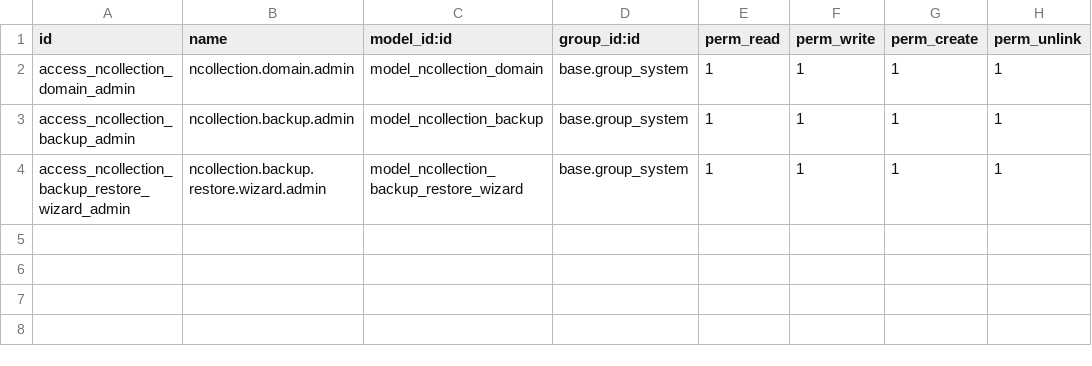
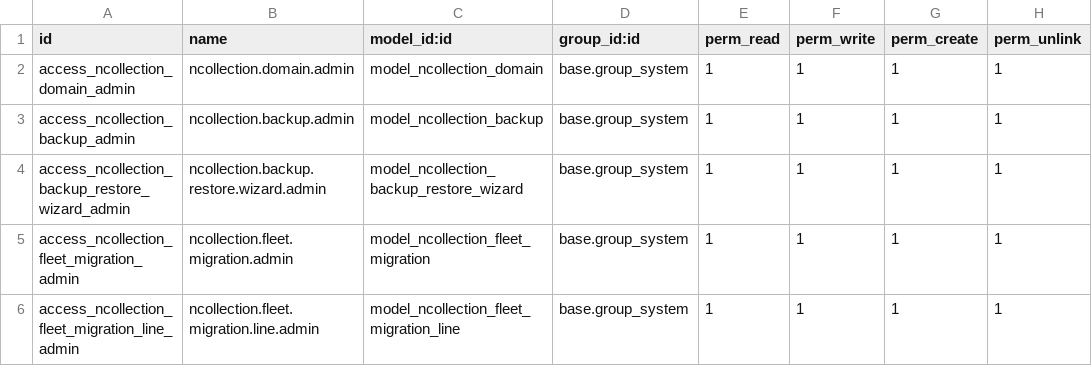
Before and after one commit to NCollection-Sys/ncollection-erp, a CSV file: custom_addons/ncollection_saas/security/ir.model.access.csv, drawn as a sheet.

Commit message:
feat: ncollection_saas fleet migration orchestrator (P3-T14)
Cross-tenant module-upgrade orchestrator for the db-per-tenant topology
(ARCHITECTURE_DATA_PLATFORM §7): inventory from the ncollection.tenant registry
-> canary set with a verification gate -> rolling waves of N -> per-DB
pre-upgrade pg_dump snapshot, isolated 'odoo -u' subprocess, smoke probe, status
-> failure isolation (a failed tenant is optionally auto-restored from its
snapshot, flagged, and excluded; the wave continues). Dry-run + full audit log.

- New models ncollection.fleet.migration (+ .line) in ncollection_saas.
- New ncollection.saas.subprocess.mixin: shared isolated-subprocess/maintenance-DB
  primitives (provisioning_job.py left untouched; unifying it is a follow-up).
- Reuses ncollection.backup (snapshot + restore_to) and OCA queue_job (no new dep,
  per oca-scout). auto_restore flag (default ON) per ARCHITECTURE §7.4.
- base.group_system only; db/module-name validation; no cross-DB ORM (Rule 3).
- 11 orchestration tests (mocked subprocess/backup); RUNBOOK_FLEET_MIGRATION.md.

ncollection_saas suite 117 tests green, 0 tracebacks.

Refs #130

```diff
--- a/custom_addons/ncollection_saas/security/ir.model.access.csv
+++ b/custom_addons/ncollection_saas/security/ir.model.access.csv
@@ -4 +4,3 @@ access_ncollection_backup_admin,ncollection.backup.admin,model_ncollection_backu
 access_ncollection_backup_restore_wizard_admin,ncollection.backup.restore.wizard.admin,model_ncollection_backup_restore_wizard,base.group_system,1,1,1,1
+access_ncollection_fleet_migration_admin,ncollection.fleet.migration.admin,model_ncollection_fleet_migration,base.group_system,1,1,1,1
+access_ncollection_fleet_migration_line_admin,ncollection.fleet.migration.line.admin,model_ncollection_fleet_migration_line,base.group_system,1,1,1,1
```
Also changed, not shown: 10 other files.
